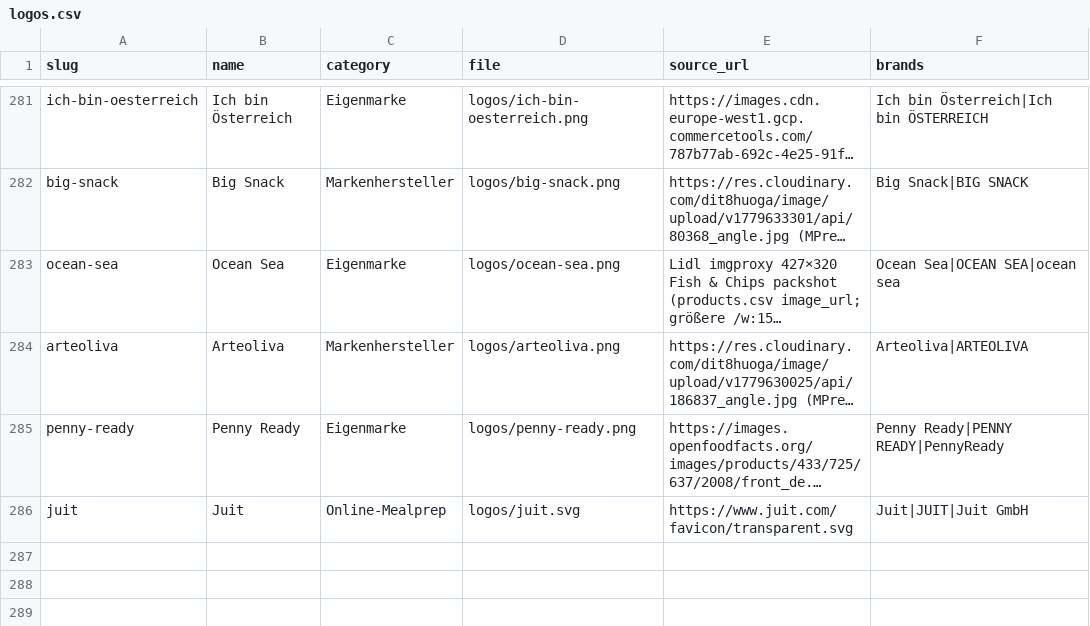
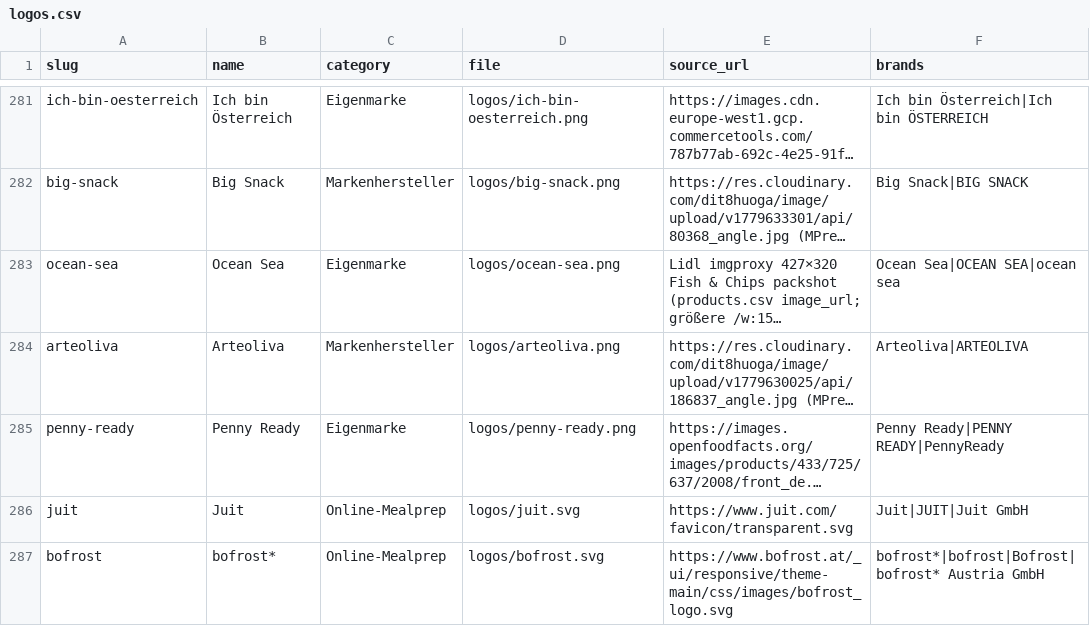
Before and after one commit to servas-ai/fertiggerichte-daten, a CSV file: data/logos.csv, drawn as a sheet; only a part is shown, gaps mark what is left out; long unchanged cells end in …; the diff names each change by its address in the sheet, - before the commit and + after, or states it on an @@ line.

Commit message:
data: refresh from app 3ac795e (sensecheck 6/6b + hourly T00–T02)
Export from fertig-app public/data.json (3207 rows) via scripts/export.py.
products 3079→3293, prices 2725→2911, nutrition 2236→2463, logos 250→286.
Includes HiPP→baby_food sides filter, dry Knorr Kochbeutel out of sides,
Thunfisch-wrap stage meal, Hofer GTIN-confirmed nutrition, hourly SPAR/MPreis/BILLA
additions, Juit store mapping. Source fertig local 1cbc880. validate OK. No deploy.

```diff
--- a/data/logos.csv
+++ b/data/logos.csv
+row 287: bofrost | bofrost* | Online-Mealprep | logos/bofrost.svg | https://www.bofrost.at/_ui/responsive/theme-main/css/images/bofrost_logo.svg | bofrost*|bofrost|Bofrost|bofrost* Austria GmbH
```
Also changed, not shown: 9 other files.
